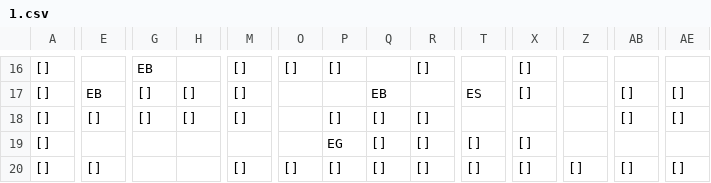
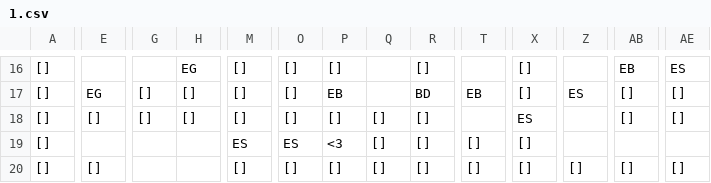
Before and after one commit to SwiftyChicken/FireAnt, a CSV file: Spel/FireAnt/level/1.csv, drawn as a sheet; only a part is shown, gaps mark what is left out; the diff covers the shown part only; the diff names each change by its address in the sheet, - before the commit and + after, or states it on an @@ line.

```diff
--- a/Spel/FireAnt/level/1.csv
+++ b/Spel/FireAnt/level/1.csv
-G16: EB
+G16: (empty)
-H16: (empty)
+H16: EG
-AB16: (empty)
+AB16: EB
-AE16: (empty)
+AE16: ES
-E17: EB
+E17: EG
-O17:O18: (empty)
+O17:O18: []
-P17: (empty)
+P17: EB
-Q17: EB
+Q17: (empty)
-R17: (empty)
+R17: BD
-T17: ES
+T17: EB
-Z17: (empty)
+Z17: ES
-X18: (empty)
+X18: ES
-M19: (empty)
+M19: ES
-O19: (empty)
+O19: ES
-P19: EG
+P19: <3
```
Also changed, not shown: 70 edited cells elsewhere in this file, Spel/FireAnt/level/2.csv, Spel/FireAnt/level/3.csv, 7 other files.
